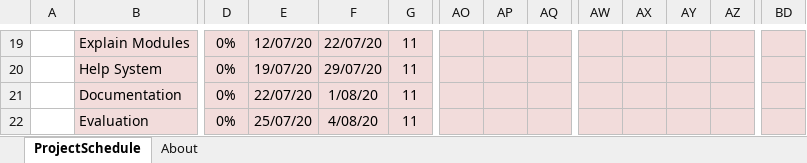
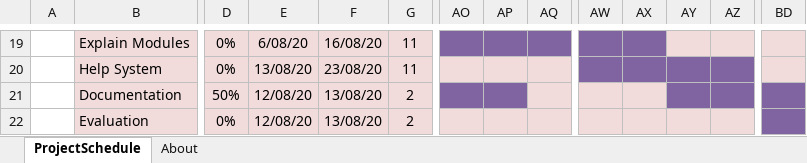
Before and after one commit to afa5e/Million-Dollar-Hot-Seat, an Excel workbook: Documentation/Gantt Chart.xlsx, sheet ProjectSchedule, drawn as a sheet; only a part is shown, gaps mark what is left out; values as stored, in another font and other column widths than the file's, no borders; conditional formats not drawn; the diff covers the shown part only; the diff names each change by its address in the sheet, - before the commit and + after, or states it on an @@ line.

```diff
--- a/Documentation/Gantt Chart.xlsx (sheet ProjectSchedule)
+++ b/Documentation/Gantt Chart.xlsx (sheet ProjectSchedule)
-E19: 12/07/20
+E19: 6/08/20
-F19: 22/07/20
+F19: 16/08/20
-AO19:AX19 fill: #F2DCDB
+AO19:AX19 fill: #8064A2
-E20: 19/07/20
+E20: 13/08/20
-F20: 29/07/20
+F20: 23/08/20
-AW20:AZ20 fill: #F2DCDB
+AW20:AZ20 fill: #8064A2
-D21: 0%
+D21: 50%
-E21: 22/07/20
+E21: 12/08/20
-F21: 1/08/20
+F21: 13/08/20
-G21:G22: 11
+G21:G22: 2
-AO21:AP21 fill: #F2DCDB
+AO21:AP21 fill: #8064A2
-AY21:BD21 fill: #F2DCDB
+AY21:BD21 fill: #8064A2
-E22: 25/07/20
+E22: 12/08/20
-F22: 4/08/20
+F22: 13/08/20
-BD22 fill: #F2DCDB
+BD22 fill: #8064A2
```
Also changed, not shown: 27 edited cells and cell formats elsewhere in this sheet, 4 other files.
